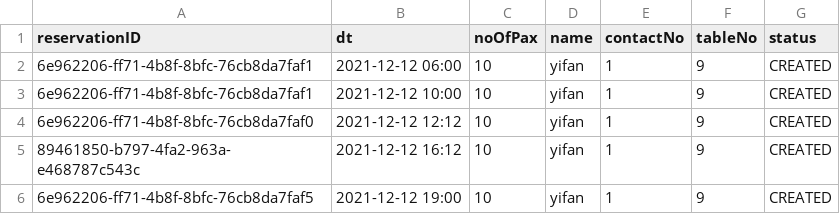
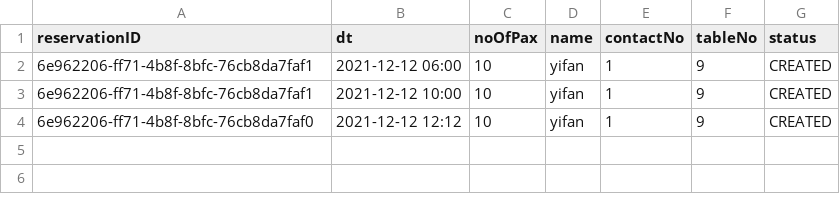
Before and after one commit to cyiafn/OOP-Restaurant, a CSV file: csv/Reservation.csv, drawn as a sheet; the diff names each change by its address in the sheet, - before the commit and + after, or states it on an @@ line.

```diff
--- a/csv/Reservation.csv
+++ b/csv/Reservation.csv
-row 5: 89461850-b797-4fa2-963a-e468787c543c | 2021-12-12 16:12 | 10 | yifan | 1 | 9 | CREATED
-row 6: 6e962206-ff71-4b8f-8bfc-76cb8da7faf5 | 2021-12-12 19:00 | 10 | yifan | 1 | 9 | CREATED
```
Also changed, not shown: 6 other files.
